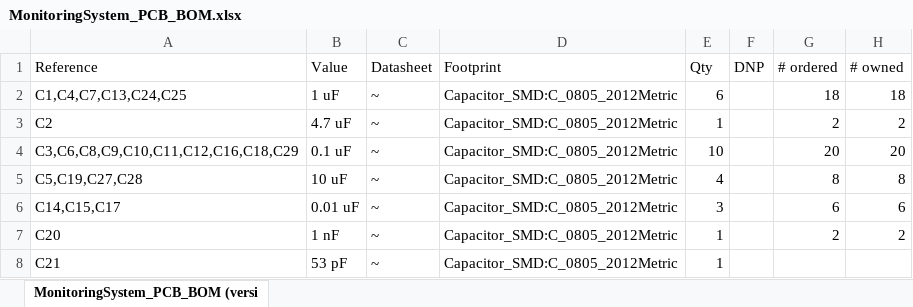
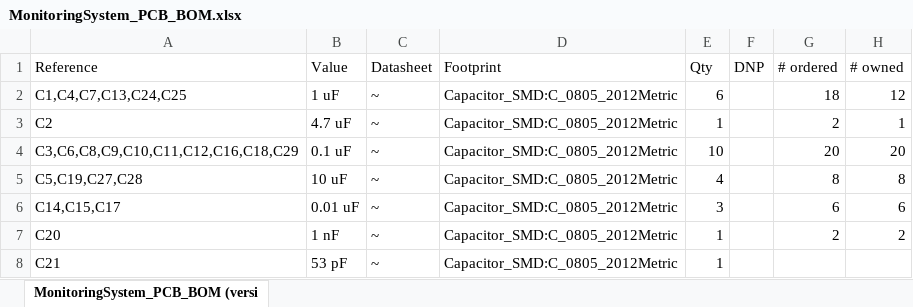
Before and after one commit to Danielbaker31/HouseholdWaterMonitoringSystem, an Excel workbook: MonitoringSystem_PCB/MonitoringSystem_PCB_BOM.xlsx, sheet MonitoringSystem_PCB_BOM (versi, drawn as a sheet; only a part is shown; values as stored, in another font and other column widths than the file's, no borders; the diff names each change by its address in the sheet, - before the commit and + after, or states it on an @@ line.

```diff
--- a/MonitoringSystem_PCB/MonitoringSystem_PCB_BOM.xlsx (sheet MonitoringSystem_PCB_BOM (versi)
+++ b/MonitoringSystem_PCB/MonitoringSystem_PCB_BOM.xlsx (sheet MonitoringSystem_PCB_BOM (versi)
-H2 (# owned): 18
+H2 (# owned): 12
-H3 (# owned): 2
+H3 (# owned): 1
```
Also changed, not shown: 56 other files.
